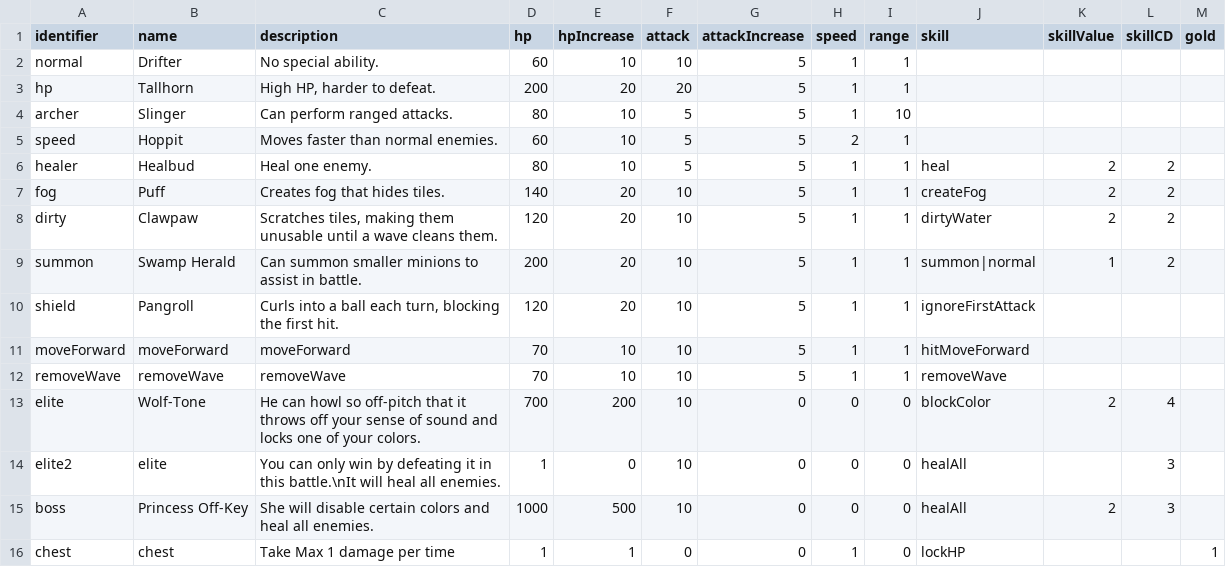
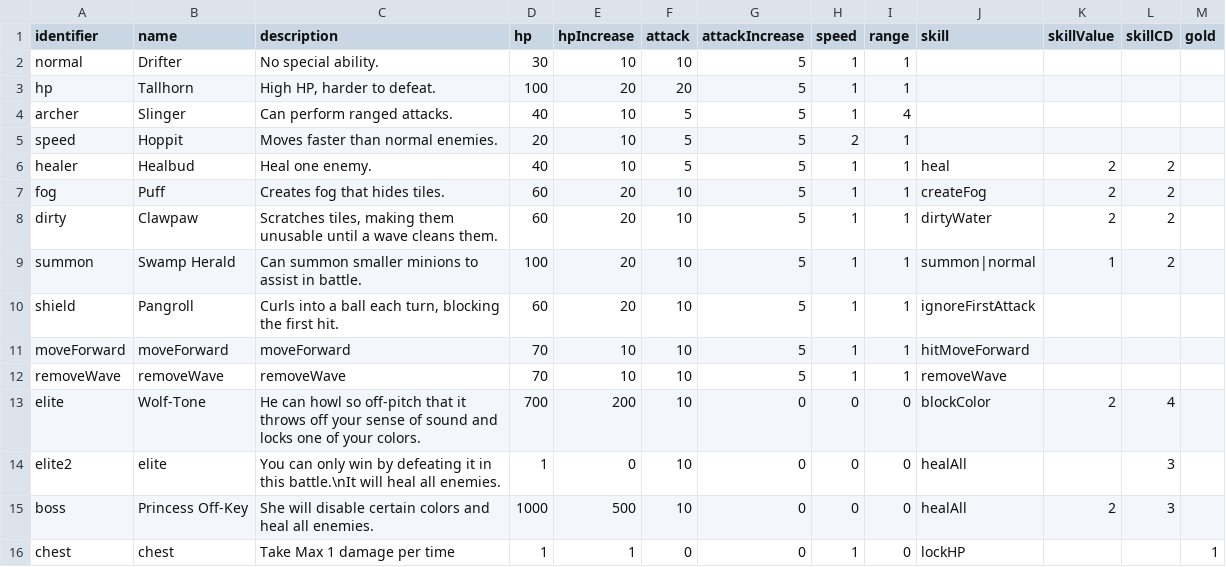
Before and after one commit to shshwdr/wave, a CSV file: Assets/Resources/csv/enemy.csv, drawn as a sheet.

```diff
--- a/Assets/Resources/csv/enemy.csv
+++ b/Assets/Resources/csv/enemy.csv
@@ -1,11 +1,11 @@
 identifier,name,description,hp,hpIncrease,attack,attackIncrease,speed,range,skill,skillValue,skillCD,gold
-normal,Drifter,No special ability.,60,10,10,5,1,1,,,,
-hp,Tallhorn,"High HP, harder to defeat.",200,20,20,5,1,1,,,,
-archer,Slinger,Can perform ranged attacks.,80,10,5,5,1,10,,,,
-speed,Hoppit,Moves faster than normal enemies.,60,10,5,5,2,1,,,,
-healer,Healbud,Heal one enemy.,80,10,5,5,1,1,heal,2,2,
-fog,Puff,Creates fog that hides tiles.,140,20,10,5,1,1,createFog,2,2,
-dirty,Clawpaw,"Scratches tiles, making them unusable until a wave cleans them.",120,20,10,5,1,1,dirtyWater,2,2,
-summon,Swamp Herald,Can summon smaller minions to assist in battle.,200,20,10,5,1,1,summon|normal,1,2,
-shield,Pangroll,"Curls into a ball each turn, blocking the first hit.",120,20,10,5,1,1,ignoreFirstAttack,,,
+normal,Drifter,No special ability.,30,10,10,5,1,1,,,,
+hp,Tallhorn,"High HP, harder to defeat.",100,20,20,5,1,1,,,,
+archer,Slinger,Can perform ranged attacks.,40,10,5,5,1,4,,,,
+speed,Hoppit,Moves faster than normal enemies.,20,10,5,5,2,1,,,,
+healer,Healbud,Heal one enemy.,40,10,5,5,1,1,heal,2,2,
+fog,Puff,Creates fog that hides tiles.,60,20,10,5,1,1,createFog,2,2,
+dirty,Clawpaw,"Scratches tiles, making them unusable until a wave cleans them.",60,20,10,5,1,1,dirtyWater,2,2,
+summon,Swamp Herald,Can summon smaller minions to assist in battle.,100,20,10,5,1,1,summon|normal,1,2,
+shield,Pangroll,"Curls into a ball each turn, blocking the first hit.",60,20,10,5,1,1,ignoreFirstAttack,,,
 moveForward,moveForward,moveForward,70,10,10,5,1,1,hitMoveForward,,,
```
Also changed, not shown: Assets/Resources/csv/consumable.csv, Assets/Resources/csv/level.csv, 17 other files.
